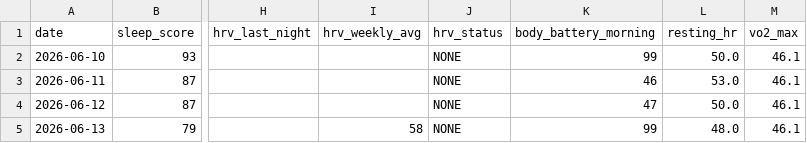
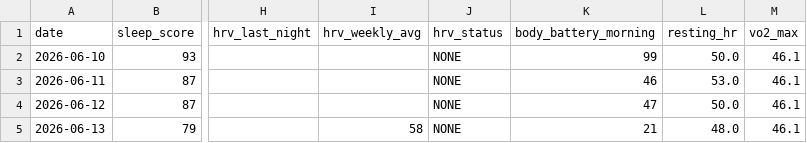
Before and after one commit to juliuskvx/julius-health, a CSV file: data/history.csv, drawn as a sheet; only a part is shown, gaps mark what is left out; the diff names each change by its address in the sheet, - before the commit and + after, or states it on an @@ line.

Commit message:
History update 2026-06-13

```diff
--- a/data/history.csv
+++ b/data/history.csv
-K5 (body_battery_morning): 99
+K5 (body_battery_morning): 21
```
